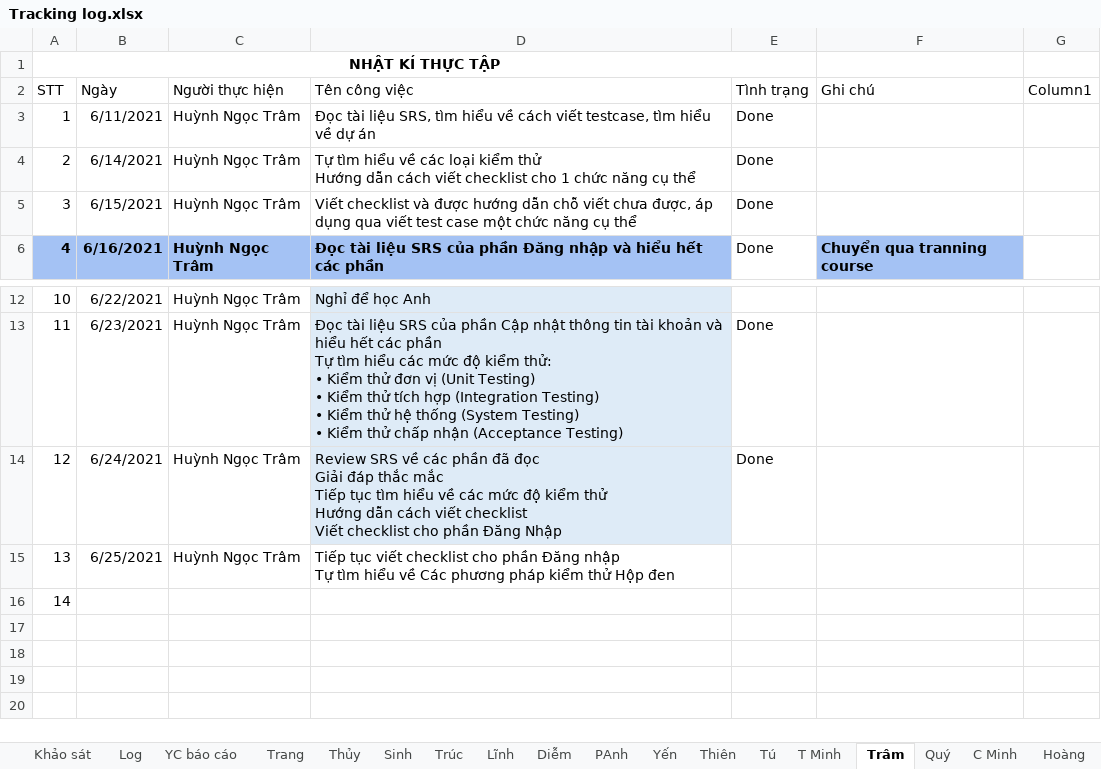
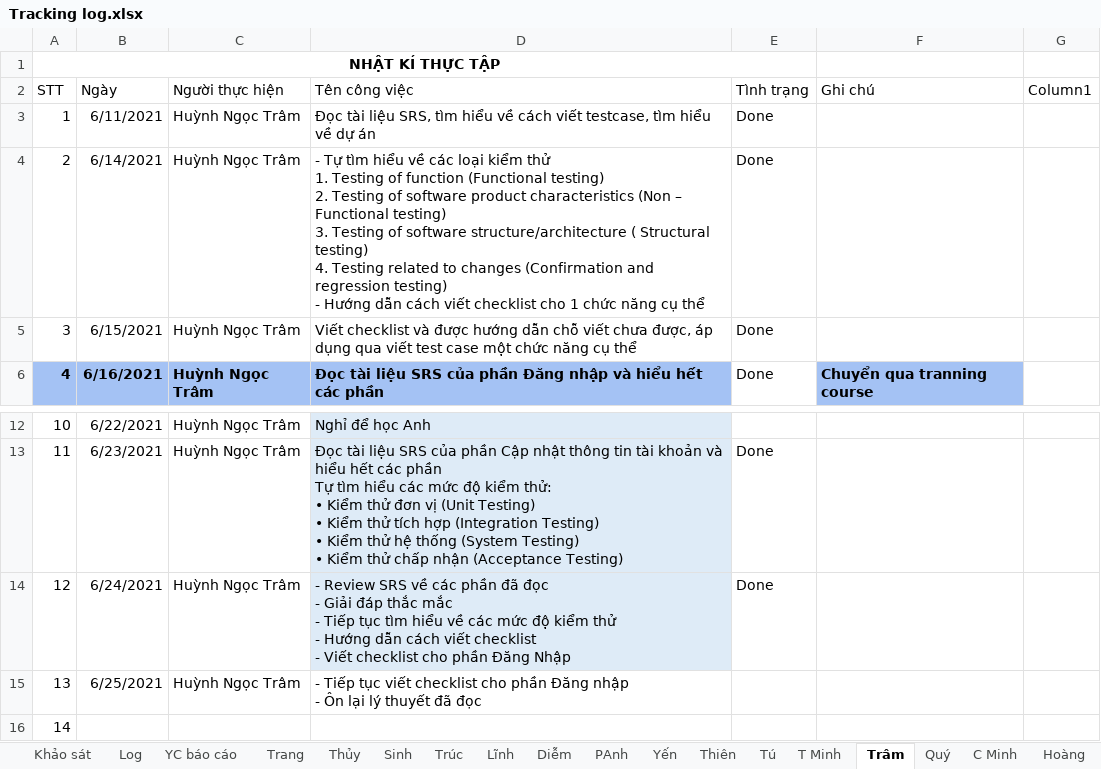
Before and after one commit to nhamct/TTNN44K, an Excel workbook: Tracking log.xlsx, sheet Trâm, drawn as a sheet; only a part is shown, gaps mark what is left out; values as stored, in another font and other column widths than the file's, no borders; table styles not drawn; ↵ is a line break in a cell; the diff names each change by its address in the sheet, - before the commit and + after, or states it on an @@ line.

Commit message:
Update Tracking log.xlsx

```diff
--- a/Tracking log.xlsx (sheet Trâm)
+++ b/Tracking log.xlsx (sheet Trâm)
-D4 (Tên công việc): Tự tìm hiểu về các loại kiểm thử ↵ Hướng dẫn…
+D4 (Tên công việc): - Tự tìm hiểu về các loại kiểm thử ↵ 1. Testing of function (Functional testing) ↵ 2. Testing of software product characteristics (Non – Functional testing) ↵ 3. Testing of software structure/architecture ( Structural testing) ↵ 4. Testing related to changes (Confirmation and regression testing) ↵ - Hướng dẫn…
-D14 (Tên công việc): Review SRS về các phần đã đọc ↵ Giải đáp thắc mắc ↵ Tiếp tục tìm hiểu về các mức độ kiểm thử ↵ Hướng dẫn cách viết checklist ↵ Viết checklist…
+D14 (Tên công việc): - Review SRS về các phần đã đọc ↵ - Giải đáp thắc mắc ↵ - Tiếp tục tìm hiểu về các mức độ kiểm thử ↵ - Hướng dẫn cách viết checklist ↵ - Viết checklist…
-D15 (Tên công việc): Tiếp tục viết checklist cho phần Đăng nhập ↵ Tự tìm hiểu về Các phương pháp kiểm thử Hộp đen
+D15 (Tên công việc): - Tiếp tục viết checklist cho phần Đăng nhập ↵ - Ôn lại lý thuyết đã đọc
```
